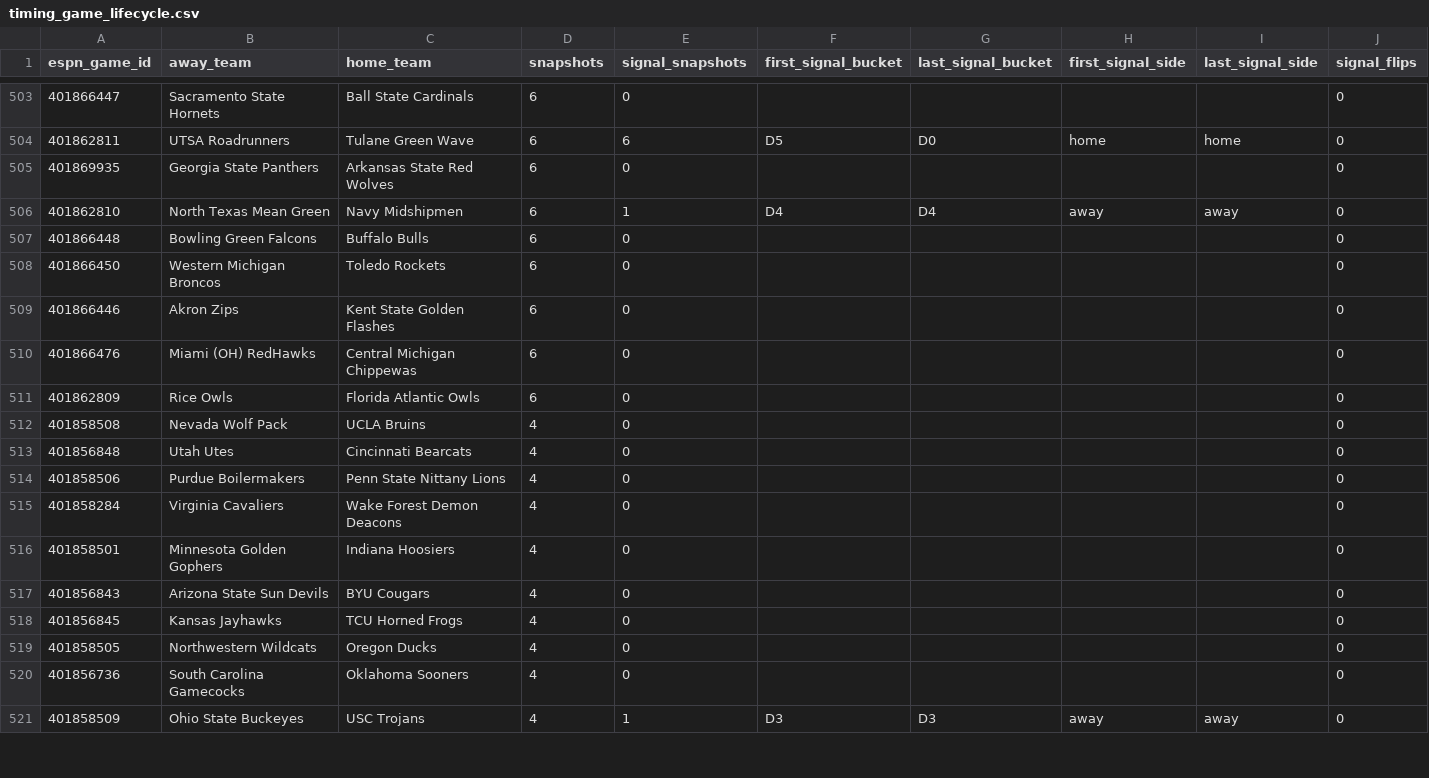
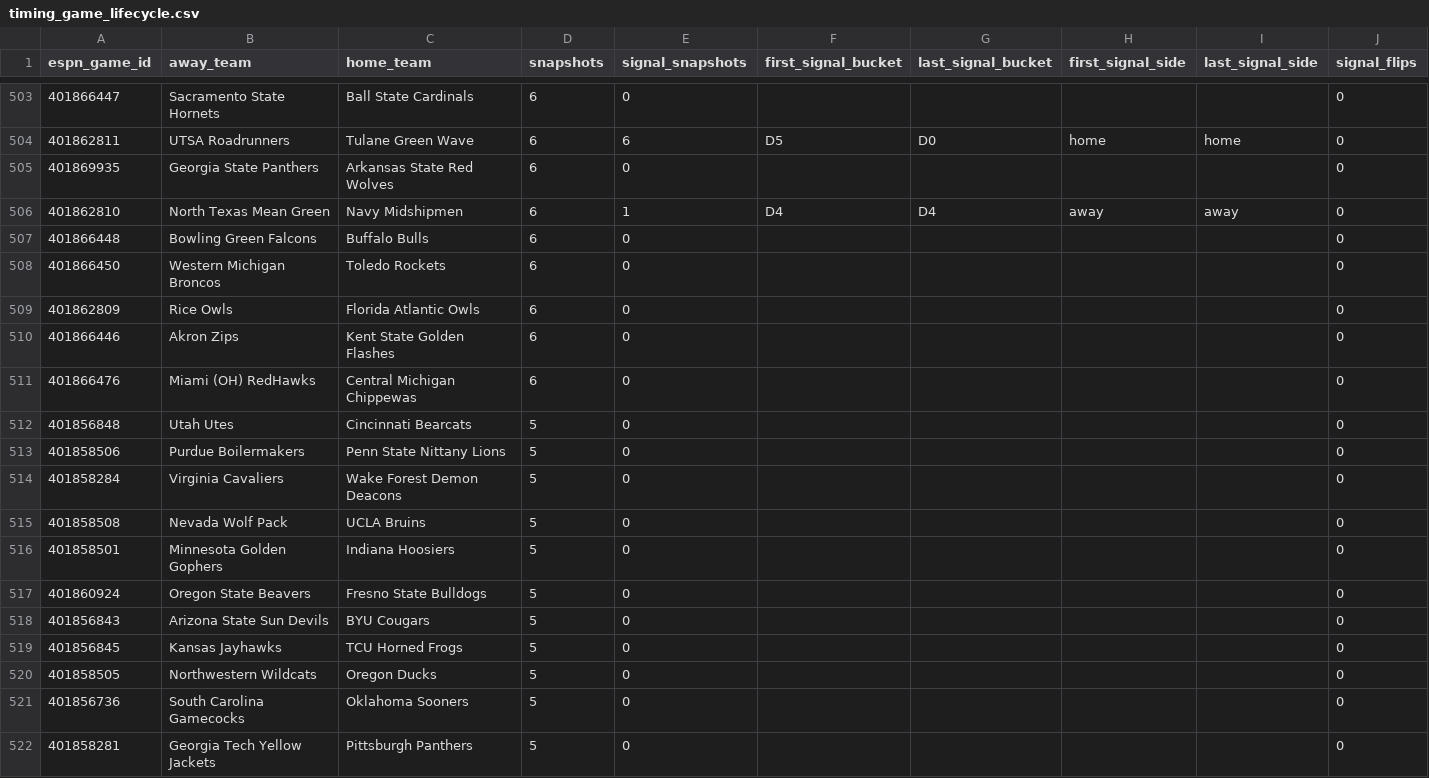
Before and after one commit to drhyphy/ncaa-football-daily-board, a CSV file: model/reports/timing_game_lifecycle.csv, drawn as a sheet; only a part is shown, gaps mark what is left out; removed rows and columns are numbered as before the commit, all else as after; rows hold the shown columns only; the diff covers the shown part only; the diff names each change by its address in the sheet, - before the commit and + after, or states it on an @@ line.

```diff
--- a/model/reports/timing_game_lifecycle.csv
+++ b/model/reports/timing_game_lifecycle.csv
@@ row 511 moved to row 509: 401862809 @@
-row 512: 401858508 | Nevada Wolf Pack | UCLA Bruins | 4 | 0 |  |  |  |  | 0
-D512:D514 (snapshots): 4
+D512:D514 (snapshots): 5
+row 515: 401858508 | Nevada Wolf Pack | UCLA Bruins | 5 | 0 |  |  |  |  | 0
-D516 (snapshots): 4
+D516 (snapshots): 5
+row 517: 401860924 | Oregon State Beavers | Fresno State Bulldogs | 5 | 0 |  |  |  |  | 0
-D518:D521 (snapshots): 4
+D518:D521 (snapshots): 5
-row 521: 401858509 | Ohio State Buckeyes | USC Trojans | 4 | 1 | D3 | D3 | away | away | 0
+row 522: 401858281 | Georgia Tech Yellow Jackets | Pittsburgh Panthers | 5 | 0 |  |  |  |  | 0
```
Also changed, not shown: 4 added rows, 5 removed rows, 8 moved rows and 56 edited cells elsewhere in this file, model/reports/timing_by_horizon.csv, model/reports/timing_pairwise_prices.csv, 7 other files.
